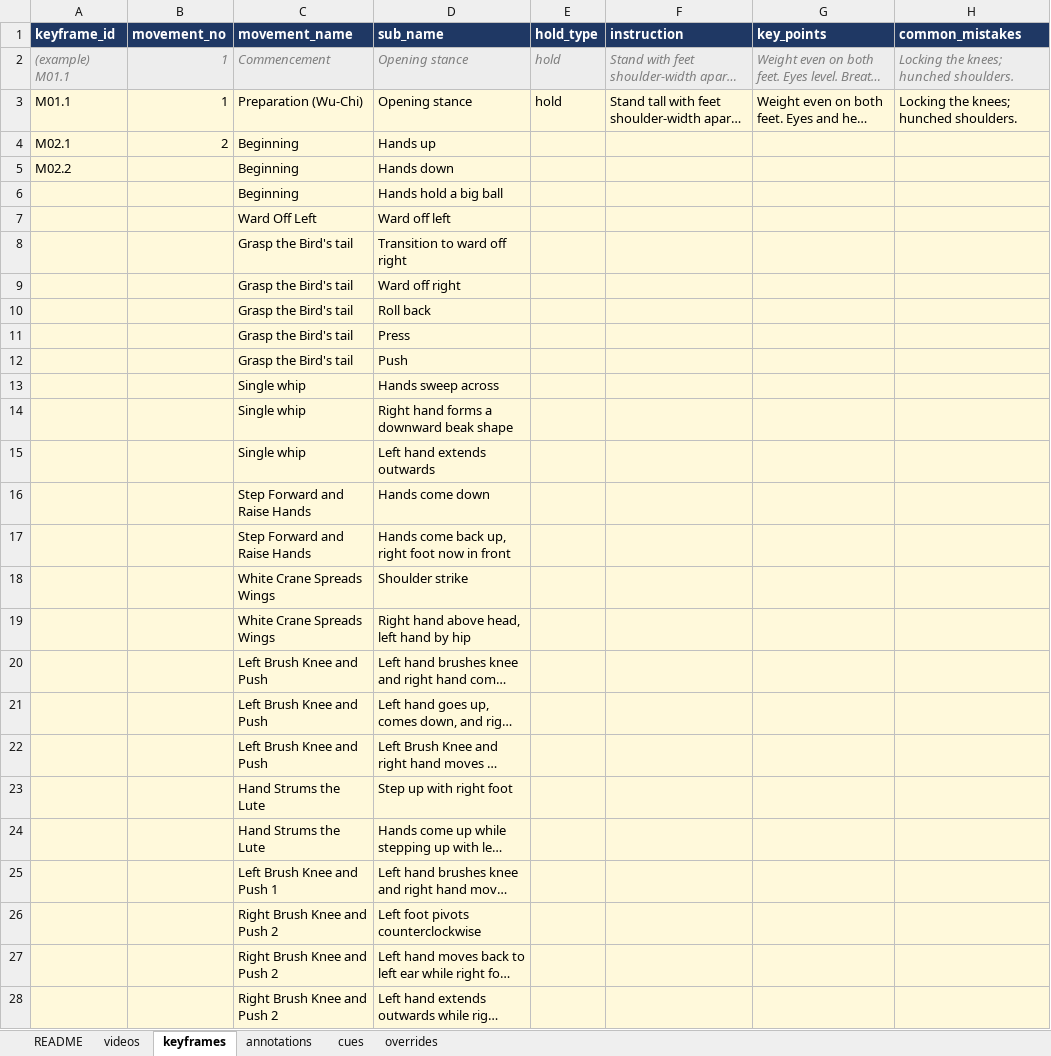
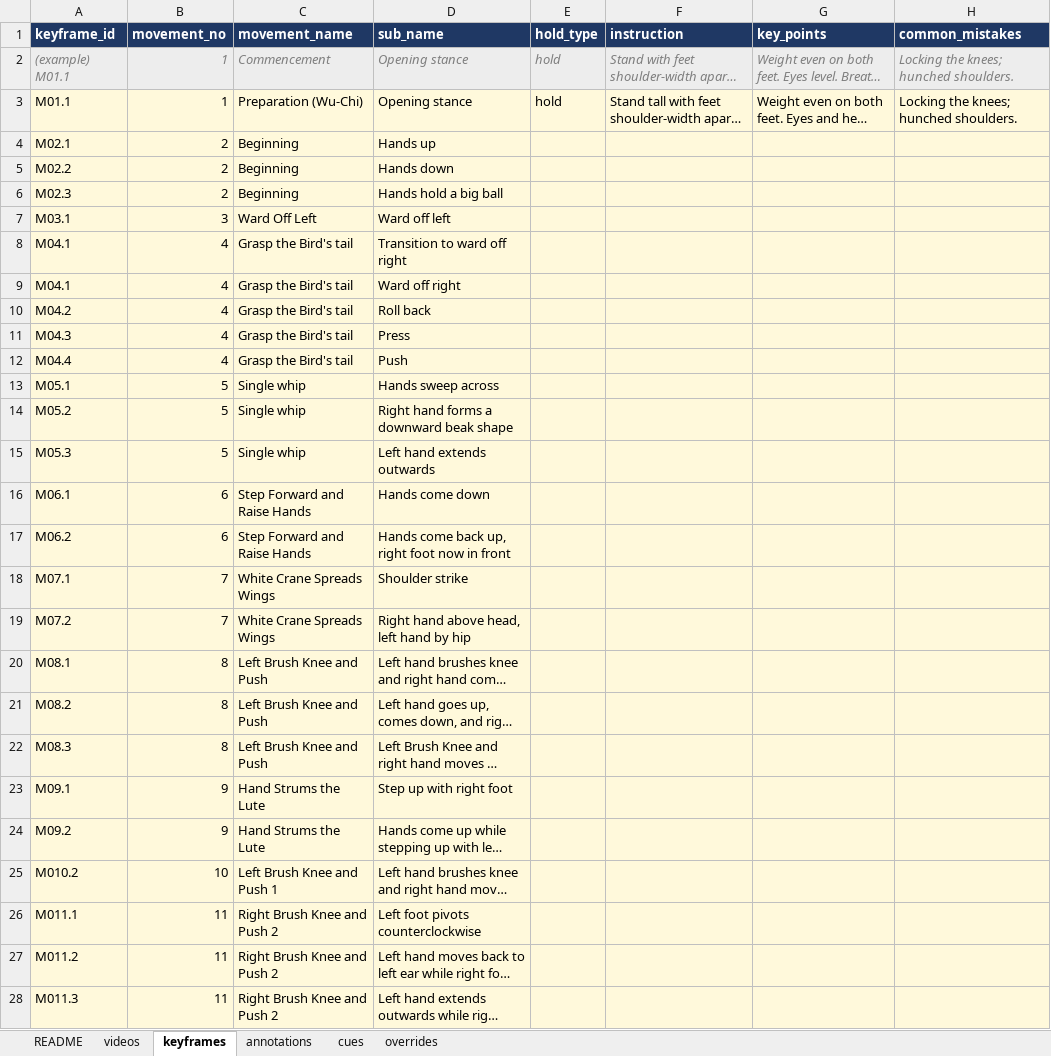
Before and after one commit to jylin85/tAI-Chi, an Excel workbook: tai_chi_annotations.xlsx, sheet keyframes, drawn as a sheet; only a part is shown; long unchanged cells end in …; values as stored, in another font and other column widths than the file's, no borders; the diff covers the shown part only; the diff names each change by its address in the sheet, - before the commit and + after, or states it on an @@ line.

```diff
--- a/tai_chi_annotations.xlsx (sheet keyframes)
+++ b/tai_chi_annotations.xlsx (sheet keyframes)
-B5:B6 (movement_no): (empty)
+B5:B6 (movement_no): 2
-A6 (keyframe_id): (empty)
+A6 (keyframe_id): M02.3
-A7 (keyframe_id): (empty)
+A7 (keyframe_id): M03.1
-B7 (movement_no): (empty)
+B7 (movement_no): 3
-A8:A9 (keyframe_id): (empty)
+A8:A9 (keyframe_id): M04.1
-B8:B12 (movement_no): (empty)
+B8:B12 (movement_no): 4
-A10 (keyframe_id): (empty)
+A10 (keyframe_id): M04.2
-A11 (keyframe_id): (empty)
+A11 (keyframe_id): M04.3
-A12 (keyframe_id): (empty)
+A12 (keyframe_id): M04.4
-A13 (keyframe_id): (empty)
+A13 (keyframe_id): M05.1
-B13:B15 (movement_no): (empty)
+B13:B15 (movement_no): 5
-A14 (keyframe_id): (empty)
+A14 (keyframe_id): M05.2
-A15 (keyframe_id): (empty)
+A15 (keyframe_id): M05.3
-A16 (keyframe_id): (empty)
+A16 (keyframe_id): M06.1
-B16:B17 (movement_no): (empty)
+B16:B17 (movement_no): 6
-A17 (keyframe_id): (empty)
+A17 (keyframe_id): M06.2
-A18 (keyframe_id): (empty)
+A18 (keyframe_id): M07.1
-B18:B19 (movement_no): (empty)
+B18:B19 (movement_no): 7
-A19 (keyframe_id): (empty)
+A19 (keyframe_id): M07.2
-A20 (keyframe_id): (empty)
+A20 (keyframe_id): M08.1
-B20:B22 (movement_no): (empty)
+B20:B22 (movement_no): 8
-A21 (keyframe_id): (empty)
+A21 (keyframe_id): M08.2
-A22 (keyframe_id): (empty)
+A22 (keyframe_id): M08.3
-A23 (keyframe_id): (empty)
+A23 (keyframe_id): M09.1
-B23:B24 (movement_no): (empty)
+B23:B24 (movement_no): 9
-A24 (keyframe_id): (empty)
+A24 (keyframe_id): M09.2
-A25 (keyframe_id): (empty)
+A25 (keyframe_id): M010.2
-B25 (movement_no): (empty)
+B25 (movement_no): 10
-A26 (keyframe_id): (empty)
+A26 (keyframe_id): M011.1
-B26:B28 (movement_no): (empty)
+B26:B28 (movement_no): 11
-A27 (keyframe_id): (empty)
+A27 (keyframe_id): M011.2
-A28 (keyframe_id): (empty)
+A28 (keyframe_id): M011.3
```
Also changed, not shown: 30 edited cells elsewhere in this sheet, sheet annotations, sheet videos.
